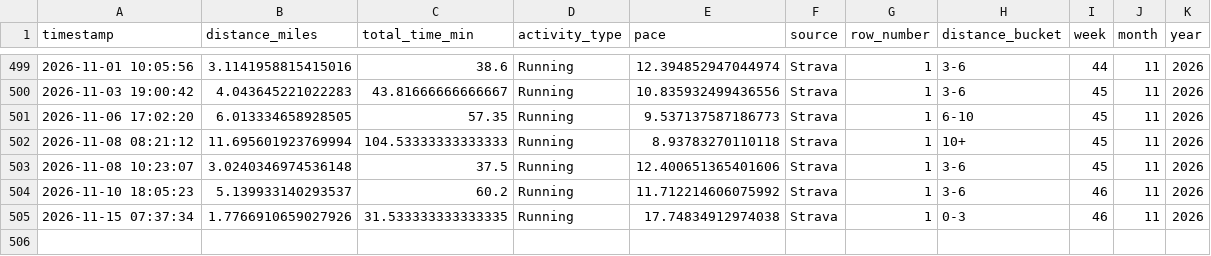
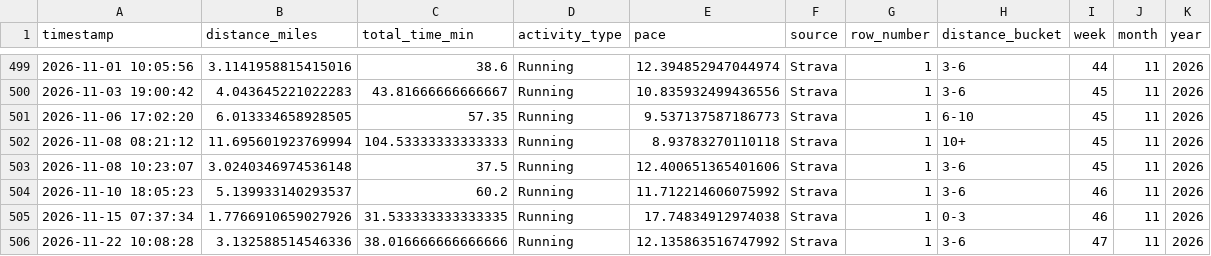
Before and after one commit to JoshuaLibao/Running_Trends_And_Pace_Analysis_Across_Apps, a CSV file: data/processed/combined_datasets_final.csv, drawn as a sheet; only a part is shown, gaps mark what is left out; the diff names each change by its address in the sheet, - before the commit and + after, or states it on an @@ line.

```diff
--- a/data/processed/combined_datasets_final.csv
+++ b/data/processed/combined_datasets_final.csv
+row 506: 2026-11-22 10:08:28 | 3.132588514546336 | 38.016666666666666 | Running | 12.135863516747992 | Strava | 1 | 3-6 | 47 | 11 | 2026
```
Also changed, not shown: 5 other files.
